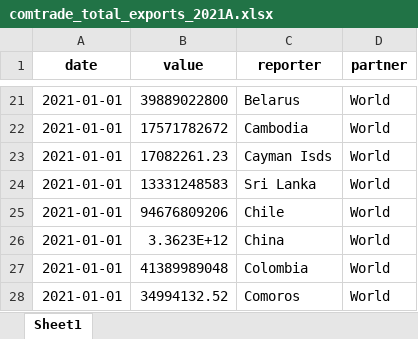
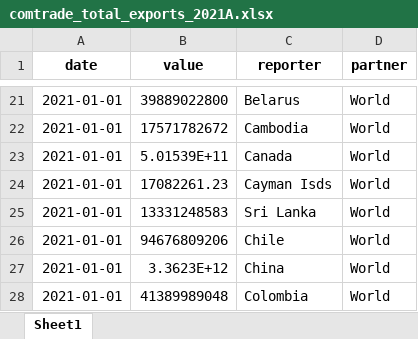
Before and after one commit to westonslayton/Economic-Sanctions-Research, an Excel workbook: data/comtrade_total_exports_2021A.xlsx, sheet Sheet1, drawn as a sheet; only a part is shown, gaps mark what is left out; the shorter side is filled out with more unchanged rows; values as stored, in another font and other column widths than the file's, no borders; the diff names each change by its address in the sheet, - before the commit and + after, or states it on an @@ line.

```diff
--- a/data/comtrade_total_exports_2021A.xlsx (sheet Sheet1)
+++ b/data/comtrade_total_exports_2021A.xlsx (sheet Sheet1)
+row 23: 2021-01-01 | 5.01539E+11 | Canada | World
```
Also changed, not shown: data/combo.xlsx, data/comtrade_all_exports_2021A.xlsx, 28 other files.
